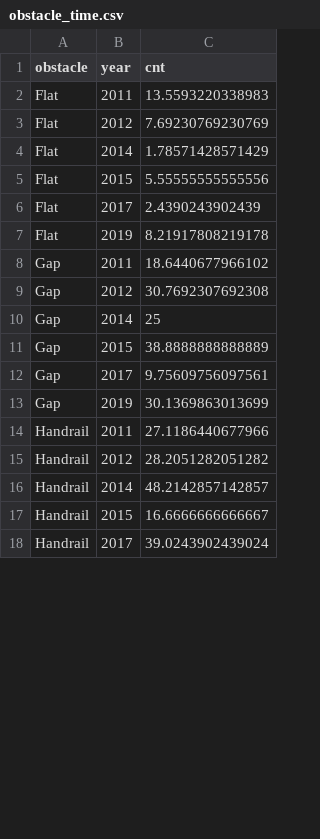
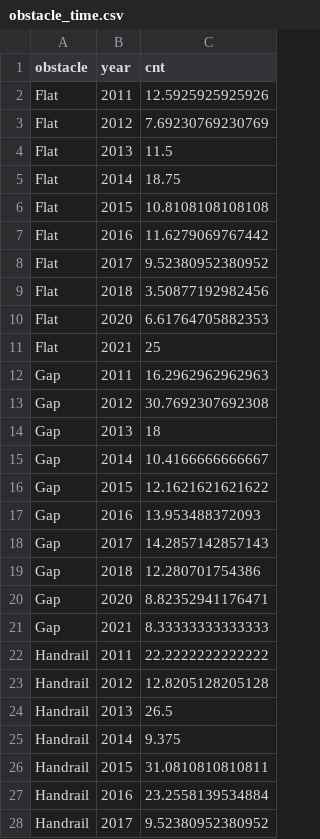
Before and after one commit to jwilber/4PLY, a CSV file: ishod/data/obstacle_time.csv, drawn as a sheet; only a part is shown; the diff covers the shown part only.

Commit message:
added ishod & marisa

```diff
--- a/ishod/data/obstacle_time.csv
+++ b/ishod/data/obstacle_time.csv
@@ -1,18 +1,28 @@
 "obstacle","year","cnt"
-"Flat",2011,13.5593220338983
+"Flat",2011,12.5925925925926
 "Flat",2012,7.69230769230769
-"Flat",2014,1.78571428571429
-"Flat",2015,5.55555555555556
-"Flat",2017,2.4390243902439
-"Flat",2019,8.21917808219178
-"Gap",2011,18.6440677966102
+"Flat",2013,11.5
+"Flat",2014,18.75
+"Flat",2015,10.8108108108108
+"Flat",2016,11.6279069767442
+"Flat",2017,9.52380952380952
+"Flat",2018,3.50877192982456
+"Flat",2020,6.61764705882353
+"Flat",2021,25
+"Gap",2011,16.2962962962963
 "Gap",2012,30.7692307692308
-"Gap",2014,25
-"Gap",2015,38.8888888888889
-"Gap",2017,9.75609756097561
-"Gap",2019,30.1369863013699
-"Handrail",2011,27.1186440677966
-"Handrail",2012,28.2051282051282
-"Handrail",2014,48.2142857142857
-"Handrail",2015,16.6666666666667
-"Handrail",2017,39.0243902439024
+"Gap",2013,18
+"Gap",2014,10.4166666666667
+"Gap",2015,12.1621621621622
+"Gap",2016,13.953488372093
+"Gap",2017,14.2857142857143
+"Gap",2018,12.280701754386
+"Gap",2020,8.82352941176471
+"Gap",2021,8.33333333333333
+"Handrail",2011,22.2222222222222
+"Handrail",2012,12.8205128205128
+"Handrail",2013,26.5
+"Handrail",2014,9.375
+"Handrail",2015,31.0810810810811
+"Handrail",2016,23.2558139534884
+"Handrail",2017,9.52380952380952
```
Also changed, not shown: 24 added rows, 12 removed rows and 22 edited cells elsewhere in this file, 50 other files.
